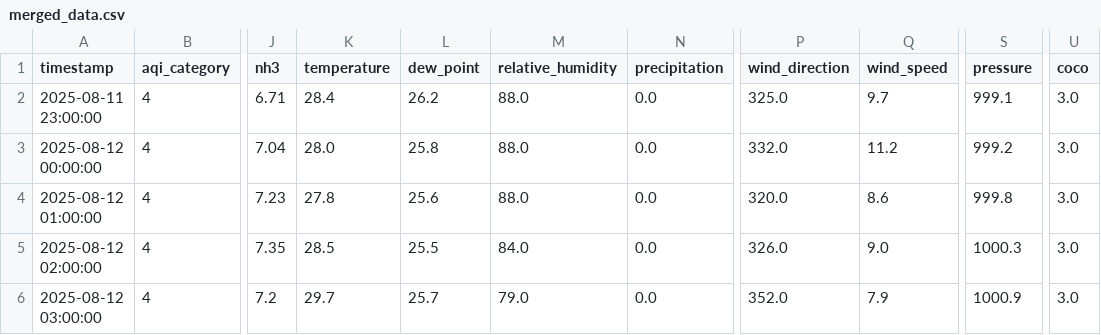
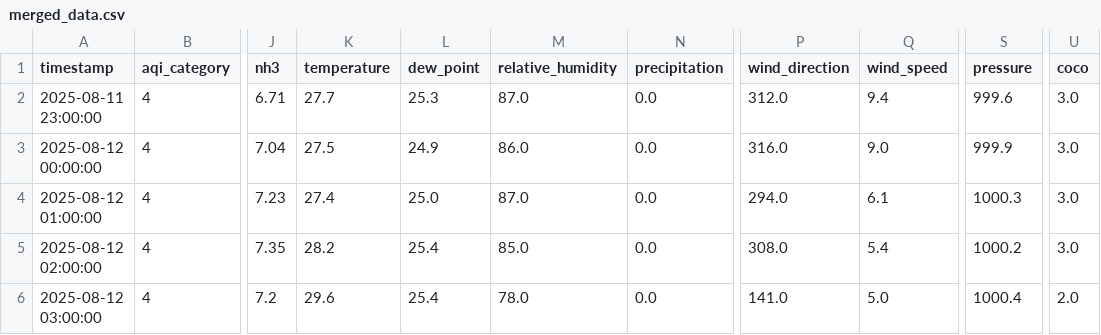
Before and after one commit to adeelkh21/peshawar-aqi, a CSV file: data_repositories/processed/merged_data.csv, drawn as a sheet; only a part is shown, gaps mark what is left out; the diff covers the shown part only; the diff names each change by its address in the sheet, - before the commit and + after, or states it on an @@ line.

```diff
--- a/data_repositories/processed/merged_data.csv
+++ b/data_repositories/processed/merged_data.csv
-K2 (temperature): 28.4
+K2 (temperature): 27.7
-L2 (dew_point): 26.2
+L2 (dew_point): 25.3
-M2 (relative_humidity): 88.0
+M2 (relative_humidity): 87.0
-P2 (wind_direction): 325.0
+P2 (wind_direction): 312.0
-Q2 (wind_speed): 9.7
+Q2 (wind_speed): 9.4
-S2 (pressure): 999.1
+S2 (pressure): 999.6
-K3 (temperature): 28.0
+K3 (temperature): 27.5
-L3 (dew_point): 25.8
+L3 (dew_point): 24.9
-M3 (relative_humidity): 88.0
+M3 (relative_humidity): 86.0
-P3 (wind_direction): 332.0
+P3 (wind_direction): 316.0
-Q3 (wind_speed): 11.2
+Q3 (wind_speed): 9.0
-S3 (pressure): 999.2
+S3 (pressure): 999.9
-K4 (temperature): 27.8
+K4 (temperature): 27.4
-L4 (dew_point): 25.6
+L4 (dew_point): 25.0
-M4 (relative_humidity): 88.0
+M4 (relative_humidity): 87.0
-P4 (wind_direction): 320.0
+P4 (wind_direction): 294.0
-Q4 (wind_speed): 8.6
+Q4 (wind_speed): 6.1
-S4 (pressure): 999.8
+S4 (pressure): 1000.3
-K5 (temperature): 28.5
+K5 (temperature): 28.2
-L5 (dew_point): 25.5
+L5 (dew_point): 25.4
-M5 (relative_humidity): 84.0
+M5 (relative_humidity): 85.0
-P5 (wind_direction): 326.0
+P5 (wind_direction): 308.0
-Q5 (wind_speed): 9.0
+Q5 (wind_speed): 5.4
-S5 (pressure): 1000.3
+S5 (pressure): 1000.2
-K6 (temperature): 29.7
+K6 (temperature): 29.6
-L6 (dew_point): 25.7
+L6 (dew_point): 25.4
-M6 (relative_humidity): 79.0
+M6 (relative_humidity): 78.0
-P6 (wind_direction): 352.0
+P6 (wind_direction): 141.0
-Q6 (wind_speed): 7.9
+Q6 (wind_speed): 5.0
-S6 (pressure): 1000.9
+S6 (pressure): 1000.4
-U6 (coco): 3.0
+U6 (coco): 2.0
```
Also changed, not shown: 109 edited cells elsewhere in this file, data_repositories/raw/weather_data.csv, 8 other files.
